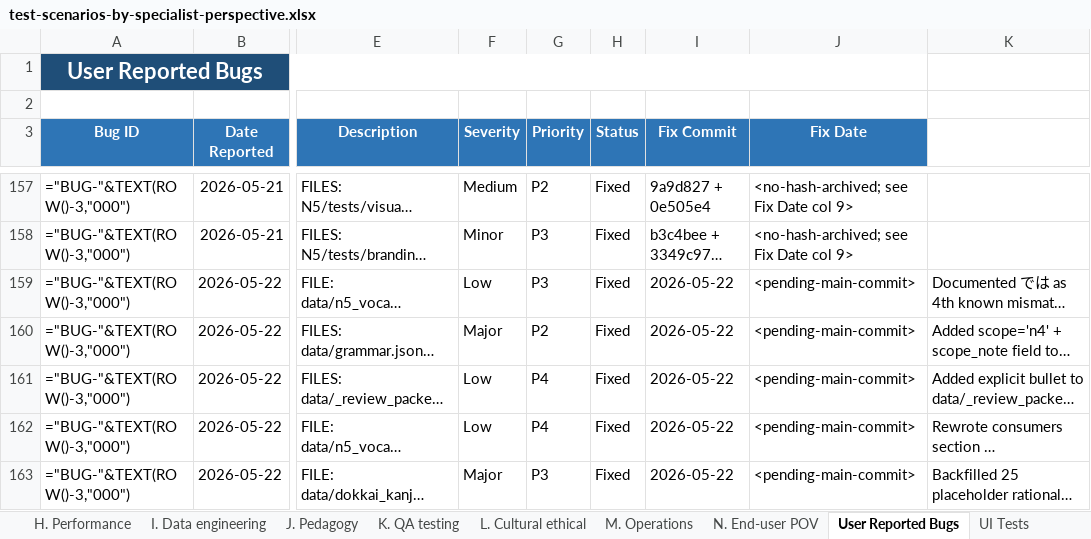
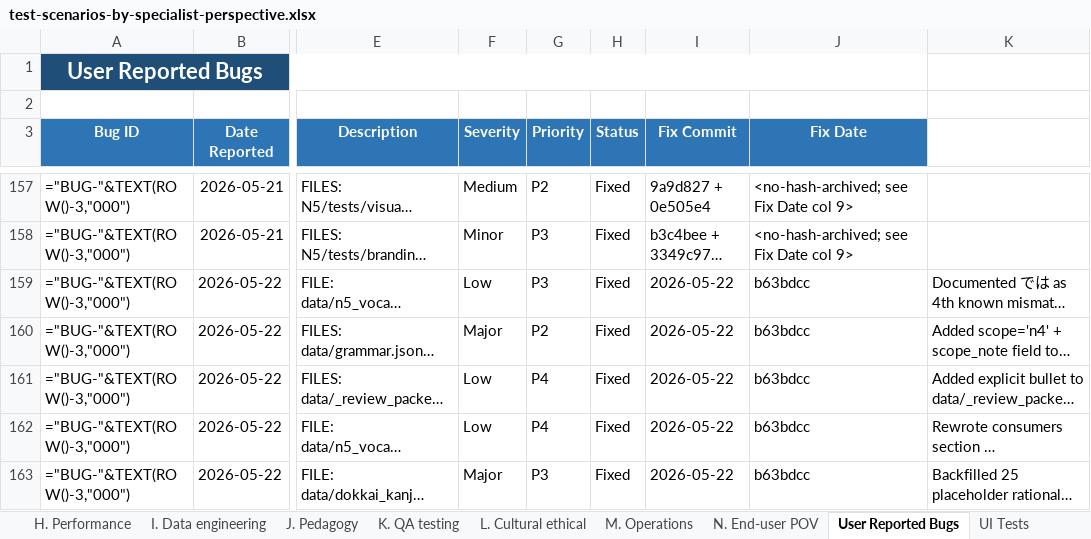
Before and after one commit to gauravaccentureproducts/JLPTSuccess, an Excel workbook: N5/specifications/test-scenarios-by-specialist-perspective.xlsx, sheet User Reported Bugs, drawn as a sheet; only a part is shown, gaps mark what is left out; long unchanged cells end in …; values as stored, in another font and other column widths than the file's, no borders; formulas without a stored value are shown as written; conditional formats not drawn; the diff names each change by its address in the sheet, - before the commit and + after, or states it on an @@ line.

```diff
--- a/N5/specifications/test-scenarios-by-specialist-perspective.xlsx (sheet User Reported Bugs)
+++ b/N5/specifications/test-scenarios-by-specialist-perspective.xlsx (sheet User Reported Bugs)
-J159:J163 (Fix Date): <pending-main-commit>
+J159:J163 (Fix Date): b63bdcc
```
Also changed, not shown: 1 other file.
